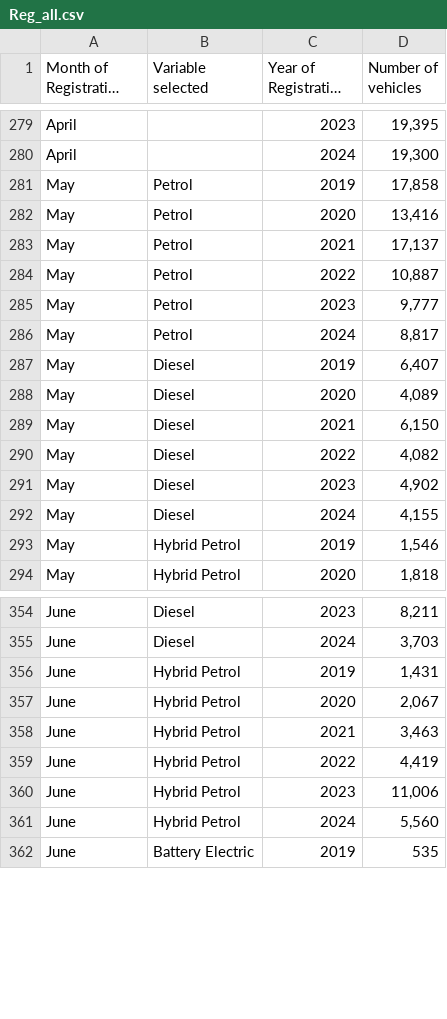
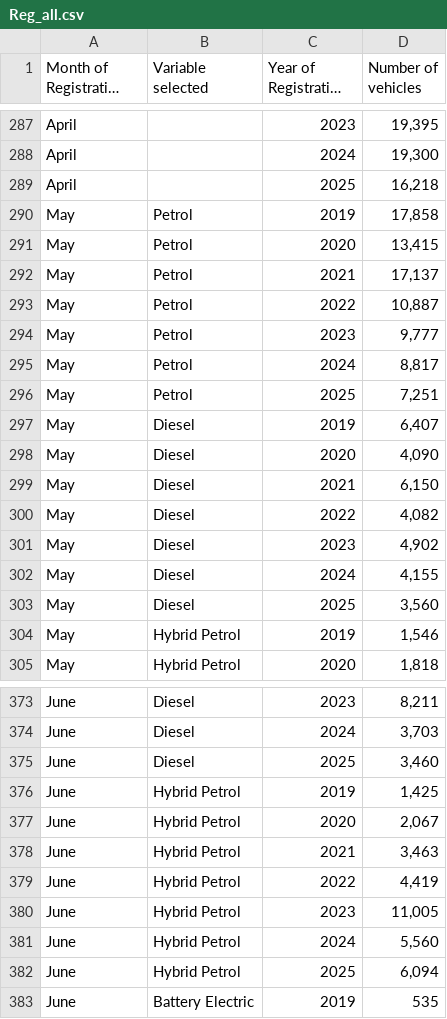
Before and after one commit to marcdaalder/motorshare, a CSV file: Reg_all.csv, drawn as a sheet; only a part is shown, gaps mark what is left out; long unchanged cells end in …; addresses are those after the commit; the diff covers the shown part only; the diff names each change by its address in the sheet, - before the commit and + after, or states it on an @@ line.

Commit message:
June 2025 update

```diff
--- a/Reg_all.csv
+++ b/Reg_all.csv
+row 289: April |  | 2025 | 16,218
-D291 (Number of vehicles): 13,416
+D291 (Number of vehicles): 13,415
+row 296: May | Petrol | 2025 | 7,251
-D298 (Number of vehicles): 4,089
+D298 (Number of vehicles): 4,090
+row 303: May | Diesel | 2025 | 3,560
+row 375: June | Diesel | 2025 | 3,460
-D376 (Number of vehicles): 1,431
+D376 (Number of vehicles): 1,425
-D380 (Number of vehicles): 11,006
+D380 (Number of vehicles): 11,005
+row 382: June | Hybrid Petrol | 2025 | 6,094
```
Also changed, not shown: 22 added rows and 50 edited cells elsewhere in this file, Reg.csv.
